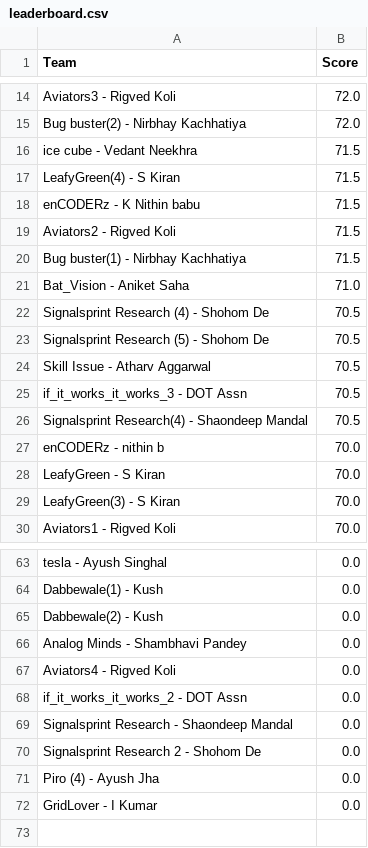
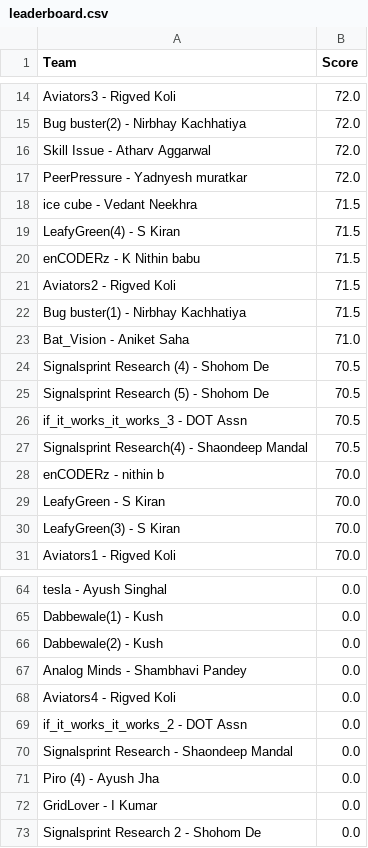
Before and after one commit to Akshat221005/dmc-leaderboard, a CSV file: leaderboard.csv, drawn as a sheet; only a part is shown, gaps mark what is left out.

Commit message:
auto update leaderboard

```diff
--- a/leaderboard.csv
+++ b/leaderboard.csv
@@ -15,2 +15,4 @@ Aviators3 - Rigved Koli,72.0
 Bug buster(2) - Nirbhay Kachhatiya,72.0
+Skill Issue - Atharv Aggarwal,72.0
+PeerPressure - Yadnyesh muratkar,72.0
 ice cube - Vedant Neekhra,71.5
@@ -23,3 +25,2 @@ Signalsprint Research (4) - Shohom De,70.5
 Signalsprint Research (5) - Shohom De,70.5
-Skill Issue - Atharv Aggarwal,70.5
 if_it_works_it_works_3 - DOT Assn,70.5
@@ -69,4 +70,4 @@ if_it_works_it_works_2 - DOT Assn,0.0
 Signalsprint Research - Shaondeep Mandal,0.0
-Signalsprint Research  2 - Shohom De,0.0
 Piro (4) - Ayush Jha,0.0
 GridLover - I Kumar,0.0
+Signalsprint Research  2 - Shohom De,0.0
```
Also changed, not shown: 1 other file.
